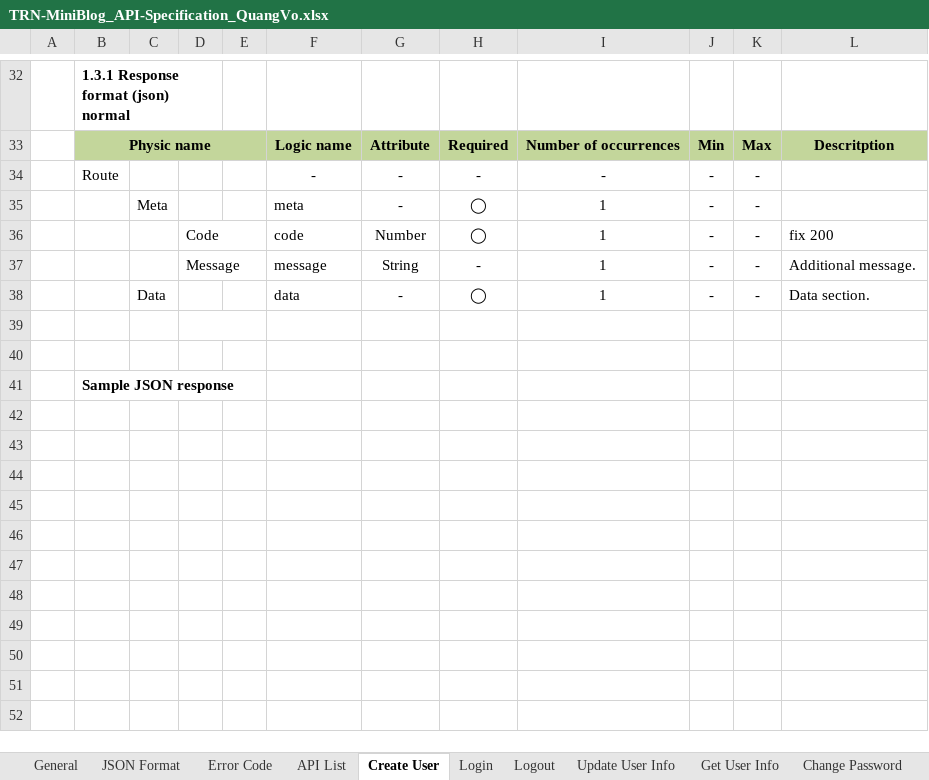
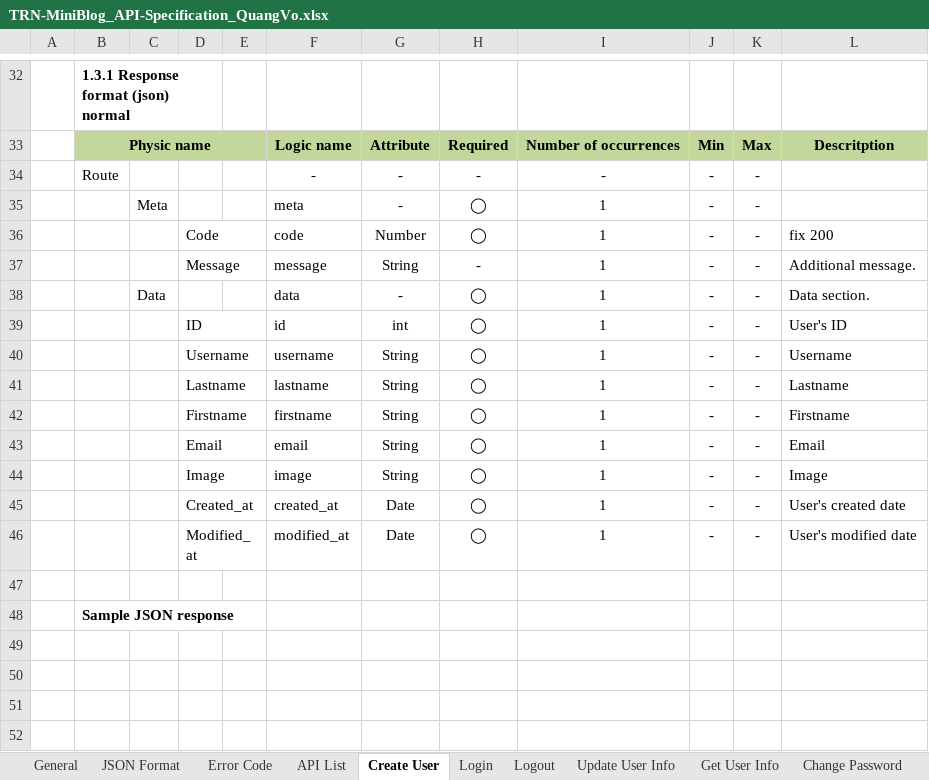
Before and after one commit to Mulodo-Java-Training/miniblog-vo.quang, an Excel workbook: doc/backend/api/TRN-MiniBlog_API-Specification_QuangVo.xlsx, sheet Create User, drawn as a sheet; only a part is shown, gaps mark what is left out; the shorter side is filled out with more unchanged rows; values as stored, in another font and other column widths than the file's, no borders; charts and pictures not drawn; the diff names each change by its address in the sheet, - before the commit and + after, or states it on an @@ line.

```diff
--- a/doc/backend/api/TRN-MiniBlog_API-Specification_QuangVo.xlsx (sheet Create User)
+++ b/doc/backend/api/TRN-MiniBlog_API-Specification_QuangVo.xlsx (sheet Create User)
-row 39: (empty)
+row 39:  |  |  | ID |  | id | int | ◯ | 1 | - | - | User's ID
+row 40:  |  |  | Username |  | username | String | ◯ | 1 | - | - | Username
+row 41:  |  |  | Lastname |  | lastname | String | ◯ | 1 | - | - | Lastname
+row 42:  |  |  | Firstname |  | firstname | String | ◯ | 1 | - | - | Firstname
+row 43:  |  |  | Email |  | email | String | ◯ | 1 | - | - | Email
+row 44:  |  |  | Image |  | image | String | ◯ | 1 | - | - | Image
+row 45:  |  |  | Created_at |  | created_at | Date | ◯ | 1 | - | - | User's created date
+row 46:  |  |  | Modified_at |  | modified_at | Date | ◯ | 1 | - | - | User's modified date
```
Also changed, not shown: sheet Update User Info, sheet Edit Comment, sheet Edit Post, sheet Add Comment, sheet Change Password, sheet Search User, 5 more sheets, other sheet tabs, charts or pictures.
